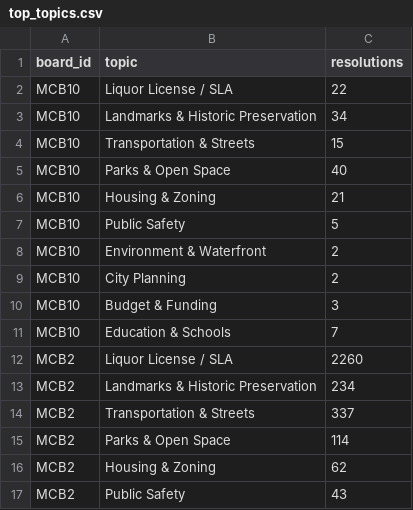
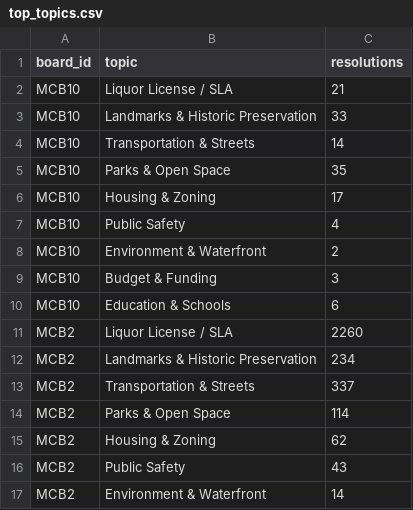
Before and after one commit to TalR24/nycur-data-website, a CSV file: cb-resolutions/data/top_topics.csv, drawn as a sheet; only a part is shown; the shorter side is filled out with more unchanged rows.

Commit message:
cb-resolutions: clean MCB10 — drop 30 non-resolution rows (184→154)
Cleared rows whose source PDFs were Letters of Support, SLA letters,
LPC applications, or other advocacy letters that were filed alongside
real resolutions on /cb10/resolutions/full-board-resolutions/. These
had no WHEREAS/THEREFORE structure and the parser was forced to use
the dateline as the title ("March 31, 2025", "November6,2024" etc.).

Also cleared 6 over-split rows from 2 single-resolution PDFs that
contained 2 VOTE: markers each (Harlem-Shakespeare-Resolution.pdf x2,
CB10_Resolution_492_Saint_Nicholas_Avenue.pdf). Those produced
phantom slices titled with vote-tally strings ("4 in favor 0 opposed").

Fix lives upstream in resolution_engine (PR 1367f79):
- MCB10 YAML adds exclude_filename_substrings for los_, -letter-,
  letter-of-support, lpc-application etc. — filters at discovery
- Parser drops rows whose extracted title is a pure-date or
  pure-tally string with 0 WHEREAS / 0 THEREFORE clauses

Per-board after clean:
  MCB2:  3986 res / 549 mtgs
  MCB3:  7157 res / 246 mtgs
  MCB4:  5189 res / 5177 mtgs
  MCB5:   157 res / 71 mtgs
  MCB7:  3929 res / 380 mtgs
  MCB8:  1539 res / 1539 mtgs
  MCB10:  154 res / 154 mtgs (was 184/181)

Real resolutions with non-standard structure survive (NME III,
La Hermosa, Safe-and-Supportive-Schools) — filter requires both
noise-shaped title AND no clause structure.

```diff
--- a/cb-resolutions/data/top_topics.csv
+++ b/cb-resolutions/data/top_topics.csv
@@ -1,12 +1,11 @@
 board_id,topic,resolutions
-MCB10,Liquor License / SLA,22
-MCB10,Landmarks & Historic Preservation,34
-MCB10,Transportation & Streets,15
-MCB10,Parks & Open Space,40
-MCB10,Housing & Zoning,21
-MCB10,Public Safety,5
+MCB10,Liquor License / SLA,21
+MCB10,Landmarks & Historic Preservation,33
+MCB10,Transportation & Streets,14
+MCB10,Parks & Open Space,35
+MCB10,Housing & Zoning,17
+MCB10,Public Safety,4
 MCB10,Environment & Waterfront,2
-MCB10,City Planning,2
 MCB10,Budget & Funding,3
-MCB10,Education & Schools,7
+MCB10,Education & Schools,6
 MCB2,Liquor License / SLA,2260
```
Also changed, not shown: cb-resolutions/data/resolutions_per_year.csv, cb-resolutions/data/top_agencies.csv, 2 other files.
